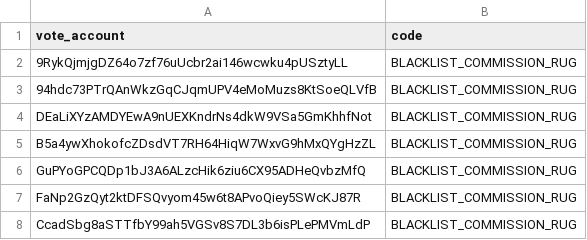
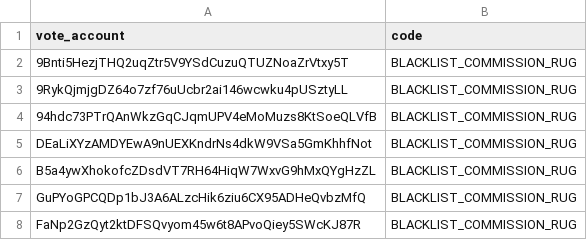
Before and after one commit to marinade-finance/delegation-strategy-2, a CSV file: blacklist.csv, drawn as a sheet; only a part is shown; the shorter side is filled out with more unchanged rows.

Commit message:
Update blacklist.csv

```diff
--- a/blacklist.csv
+++ b/blacklist.csv
@@ -1,2 +1,3 @@
 vote_account,code
+9Bnti5HezjTHQ2uqZtr5V9YSdCuzuQTUZNoaZrVtxy5T,BLACKLIST_COMMISSION_RUG
 9RykQjmjgDZ64o7zf76uUcbr2ai146wcwku4pUSztyLL,BLACKLIST_COMMISSION_RUG
```
